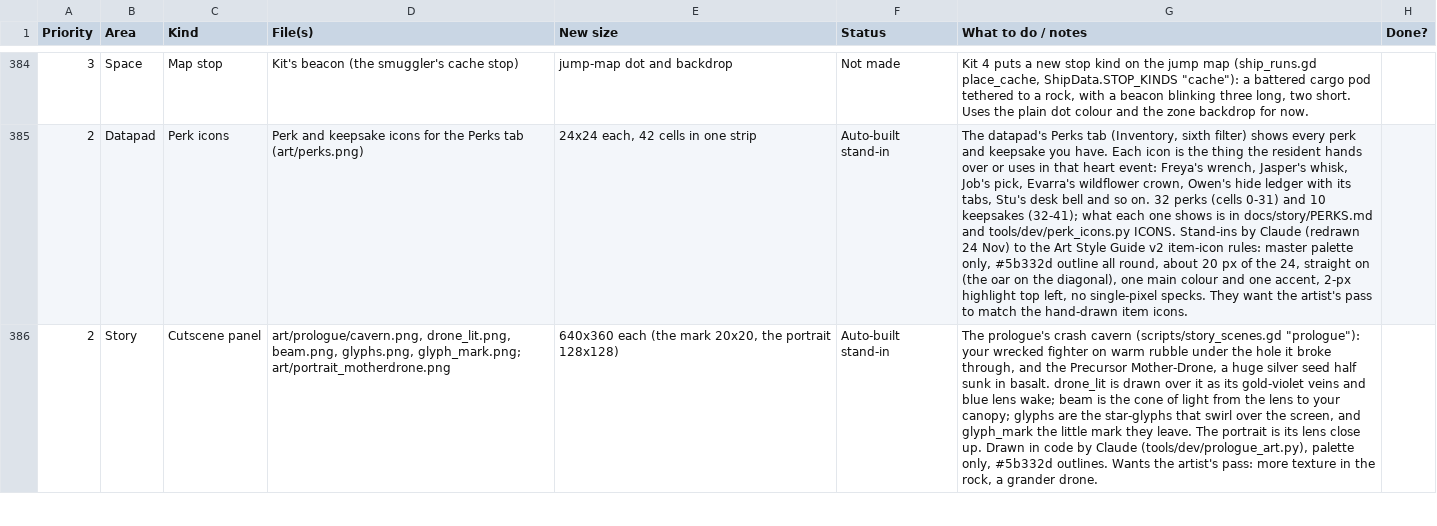
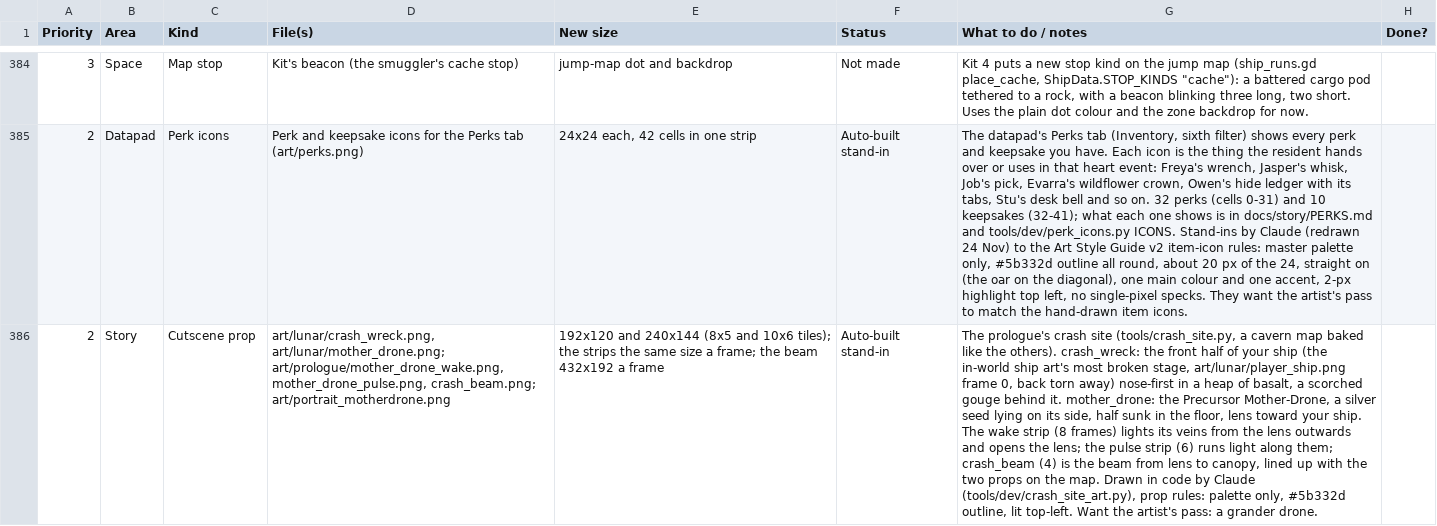
Before and after one commit to Antrisa/Project-Deneb, a CSV file: docs/ART_FIX_LIST.csv, drawn as a sheet; only a part is shown, gaps mark what is left out; the diff covers the shown part only; the diff names each change by its address in the sheet, - before the commit and + after, or states it on an @@ line.

```diff
--- a/docs/ART_FIX_LIST.csv
+++ b/docs/ART_FIX_LIST.csv
-C386 (Kind): Cutscene panel
+C386 (Kind): Cutscene prop
-D386 (File(s)): art/prologue/cavern.png, drone_lit.png, beam.png, glyphs.png, glyph_mark.png; art/portrait_motherdrone.png
+D386 (File(s)): art/lunar/crash_wreck.png, art/lunar/mother_drone.png; art/prologue/mother_drone_wake.png, mother_drone_pulse.png, crash_beam.png; art/portrait_motherdrone.png
-E386 (New size): 640x360 each (the mark 20x20, the portrait 128x128)
+E386 (New size): 192x120 and 240x144 (8x5 and 10x6 tiles); the strips the same size a frame; the beam 432x192 a frame
-G386 (What to do / notes): …prologue's crash cavern (scripts/story_scenes.gd "prologue"): your wrecked fighter on warm rubble under the hole it broke through, and the Precursor Mother-Drone, a huge silver seed half sunk in basalt. drone_lit is drawn over it as its gold-violet veins and blue lens wake; beam is the cone of light from the lens to your canopy; glyphs are the star-glyphs that swirl over the screen, and glyph_mark the little mark they leave. The portrait is its lens close up. Drawn in code by Claude (tools/dev/prologue_art.py), palette only, #5b332d outlines. Wants the artist's pass: more texture in the rock, a grander…
+G386 (What to do / notes): …prologue's crash site (tools/crash_site.py, a cavern map baked like the others). crash_wreck: the front half of your ship (the in-world ship art's most broken stage, art/lunar/player_ship.png frame 0, back torn away) nose-first in a heap of basalt, a scorched gouge behind it. mother_drone: the Precursor Mother-Drone, a silver seed lying on its side, half sunk in the floor, lens toward your ship. The wake strip (8 frames) lights its veins from the lens outwards and opens the lens; the pulse strip (6) runs light along them; crash_beam (4) is the beam from lens to canopy, lined up with the two props on the map. Drawn in code by Claude (tools/dev/crash_site_art.py), prop rules: palette only, #5b332d outline, lit top-left. Want the artist's pass: a grander…
```
Also changed, not shown: 3 edited cells elsewhere in this file, 48 other files.
